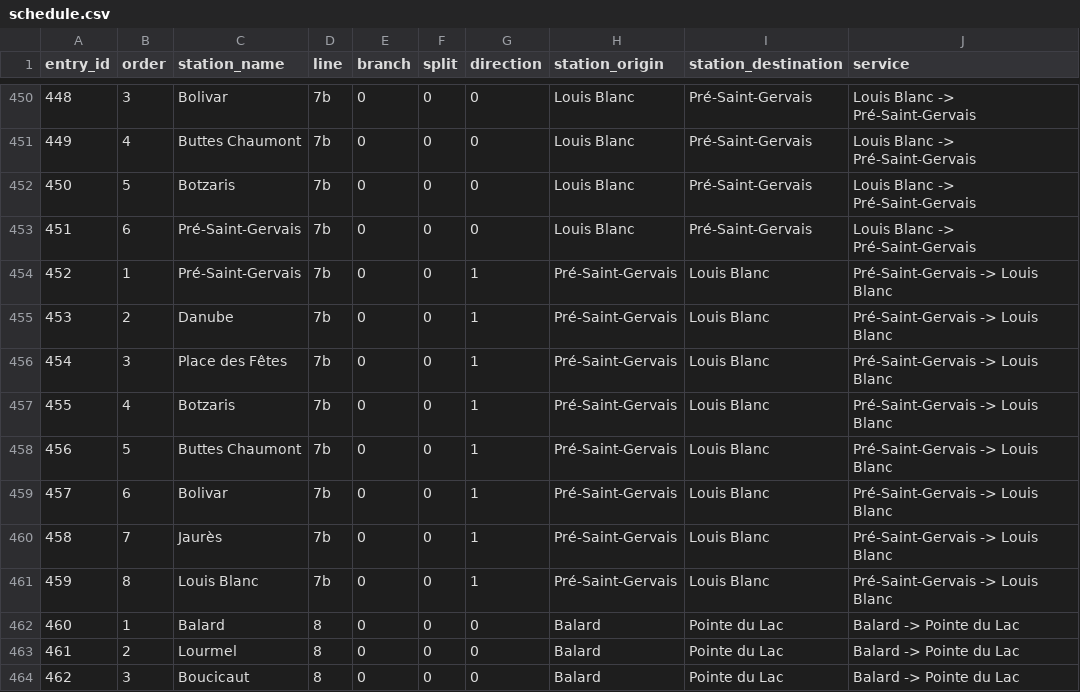
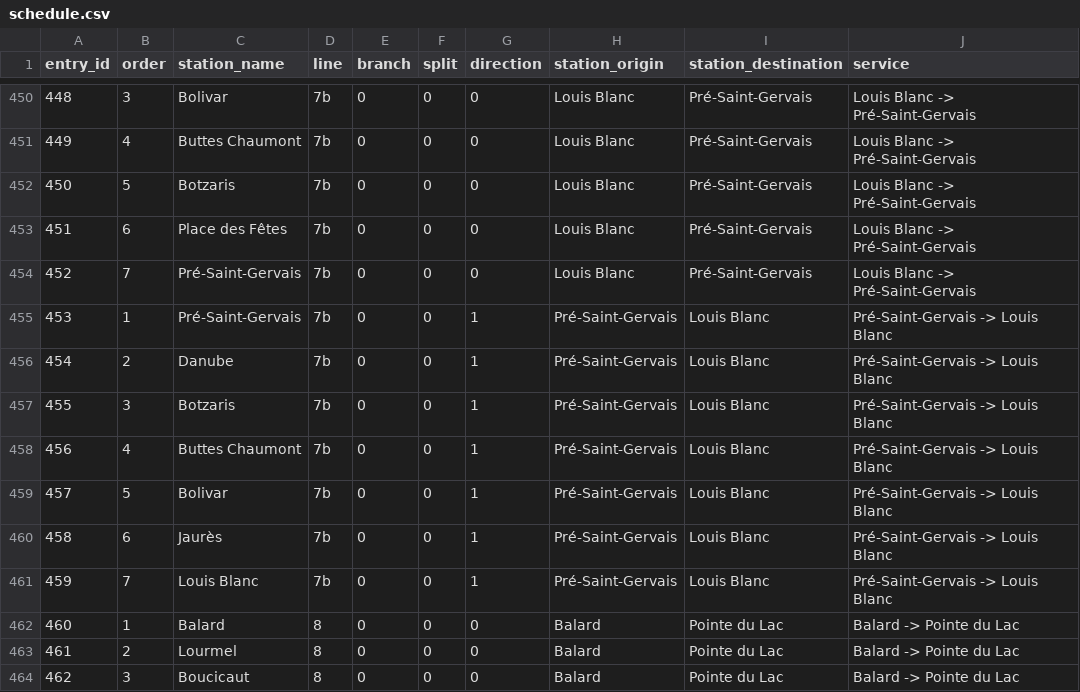
Before and after one commit to raelpha/ratp, a CSV file: data/schedule/schedule.csv, drawn as a sheet; only a part is shown, gaps mark what is left out; removed rows and columns are numbered as before the commit, all else as after; the diff names each change by its address in the sheet, - before the commit and + after, or states it on an @@ line.

Commit message:
Line and Schedules

```diff
--- a/data/schedule/schedule.csv
+++ b/data/schedule/schedule.csv
-C453 (station_name): Pré-Saint-Gervais
+C453 (station_name): Place des Fêtes
+row 454: 452 | 7 | Pré-Saint-Gervais | 7b | 0 | 0 | 0 | Louis Blanc | Pré-Saint-Gervais | Louis Blanc -> Pré-Saint-Gervais
@@ column A (entry_id) renumbered between rows 455 and 461 @@
-C457 (station_name): Place des Fêtes
+C457 (station_name): Botzaris
-C458 (station_name): Botzaris
+C458 (station_name): Buttes Chaumont
-C459 (station_name): Buttes Chaumont
+C459 (station_name): Bolivar
-C460 (station_name): Bolivar
+C460 (station_name): Jaurès
-C461 (station_name): Jaurès
+C461 (station_name): Louis Blanc
-row 461: 459 | 8 | Louis Blanc | 7b | 0 | 0 | 1 | Pré-Saint-Gervais | Louis Blanc | Pré-Saint-Gervais -> Louis Blanc
```
Also changed, not shown: 2 other files.
